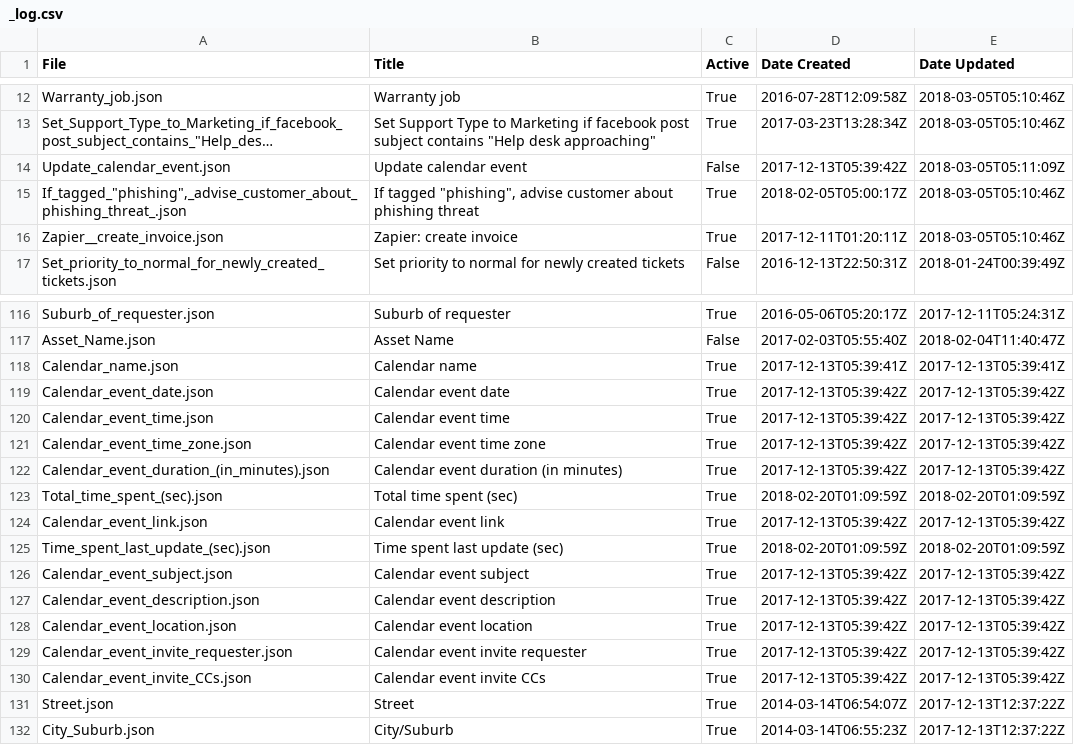
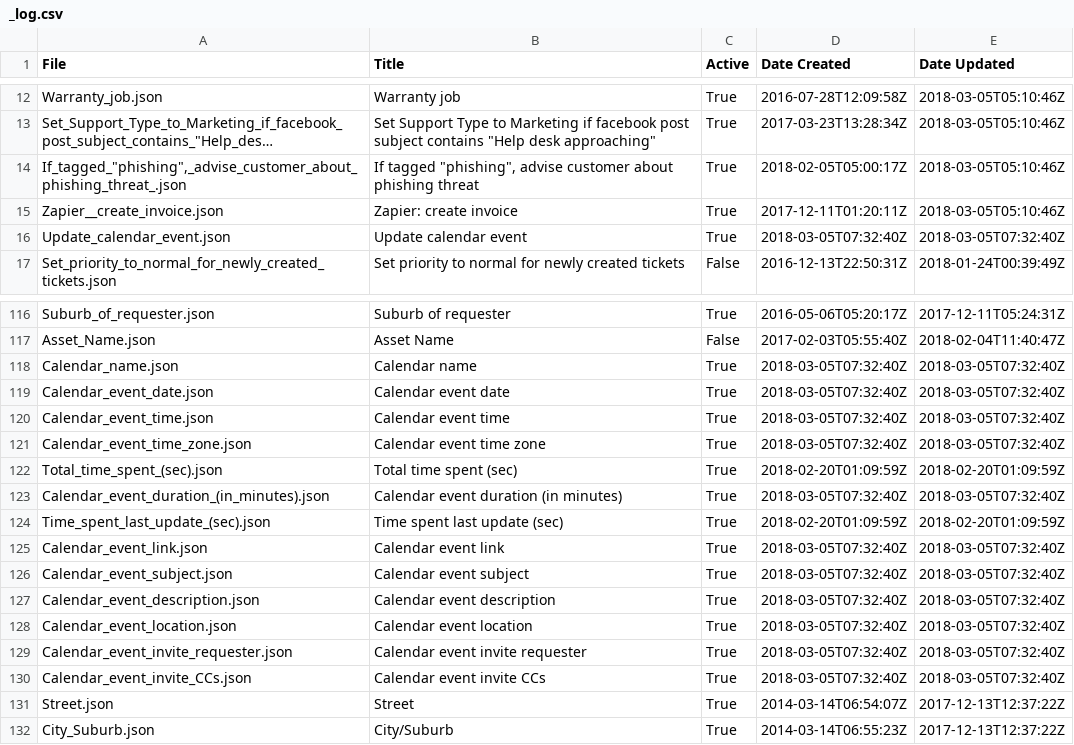
Before and after one commit to itsolver/zendesk, a CSV file: organization_fields/inactive/_log.csv, drawn as a sheet; only a part is shown, gaps mark what is left out; long unchanged cells end in …; removed rows and columns are numbered as before the commit, all else as after; the diff names each change by its address in the sheet, - before the commit and + after, or states it on an @@ line.

```diff
--- a/organization_fields/inactive/_log.csv
+++ b/organization_fields/inactive/_log.csv
-row 14: Update_calendar_event.json | Update calendar event | False | 2017-12-13T05:39:42Z | 2018-03-05T05:11:09Z
+row 16: Update_calendar_event.json | Update calendar event | True | 2018-03-05T07:32:40Z | 2018-03-05T07:32:40Z
-D118 (Date Created): 2017-12-13T05:39:41Z
+D118 (Date Created): 2018-03-05T07:32:40Z
-E118 (Date Updated): 2017-12-13T05:39:41Z
+E118 (Date Updated): 2018-03-05T07:32:40Z
-D119:D121 (Date Created): 2017-12-13T05:39:42Z
+D119:D121 (Date Created): 2018-03-05T07:32:40Z
-E119:E121 (Date Updated): 2017-12-13T05:39:42Z
+E119:E121 (Date Updated): 2018-03-05T07:32:40Z
-row 122: Calendar_event_duration_(in_minutes).json | Calendar event duration (in minutes) | True | 2017-12-13T05:39:42Z | 2017-12-13T05:39:42Z
-row 124: Calendar_event_link.json | Calendar event link | True | 2017-12-13T05:39:42Z | 2017-12-13T05:39:42Z
+row 123: Calendar_event_duration_(in_minutes).json | Calendar event duration (in minutes) | True | 2018-03-05T07:32:40Z | 2018-03-05T07:32:40Z
+row 125: Calendar_event_link.json | Calendar event link | True | 2018-03-05T07:32:40Z | 2018-03-05T07:32:40Z
-D126:D130 (Date Created): 2017-12-13T05:39:42Z
+D126:D130 (Date Created): 2018-03-05T07:32:40Z
-E126:E130 (Date Updated): 2017-12-13T05:39:42Z
+E126:E130 (Date Updated): 2018-03-05T07:32:40Z
```
Also changed, not shown: automations/inactive/_log.csv, macros/_log.csv, 19 other files.
